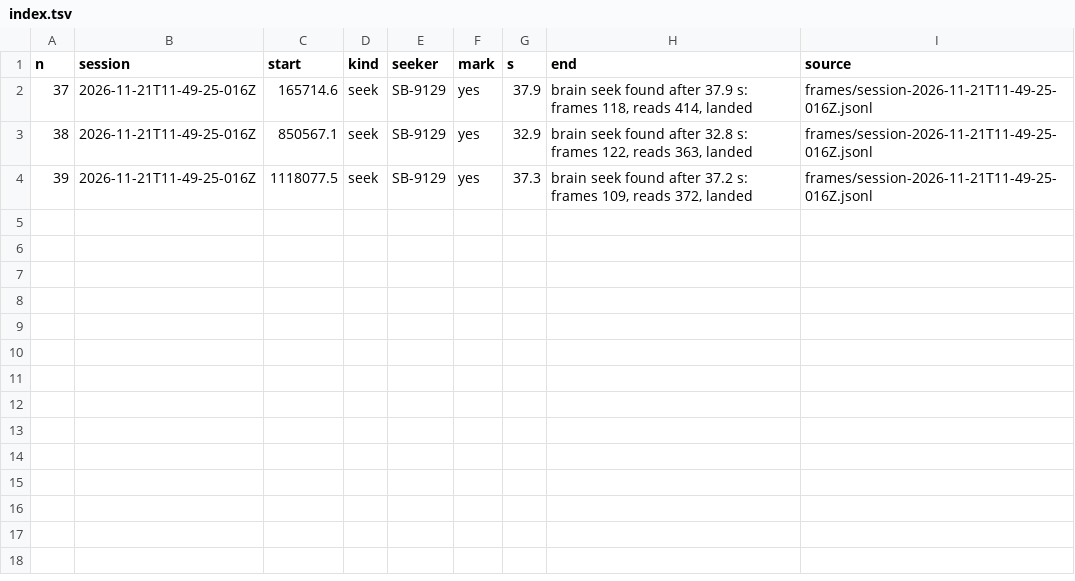
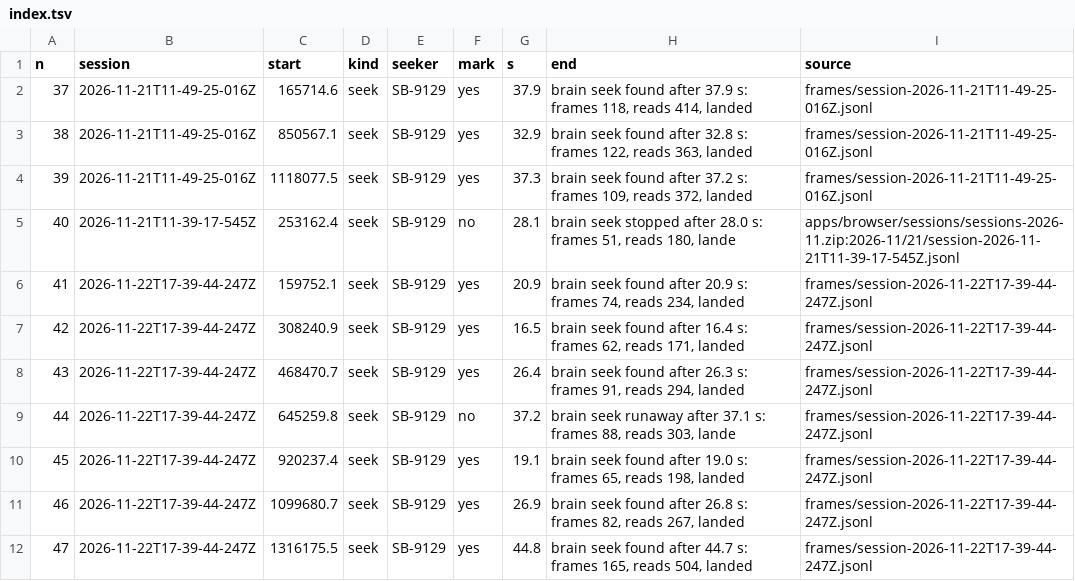
Before and after one commit to octets-eu/bolt, a TSV file: bench/index.tsv, drawn as a sheet.

Commit message:
S2: three pairs, the verdict open; both variants stay. session-2026-11-22T17-39-44-247Z on badb170, Seeker/green SB-9129 on Sender/blue SB-11DF, seven seeks, bench runs 41 to 47, all marked good by the user's verdict but 44. From 1.2 m, blue on rg and green on u1: 41 "late" found after 20.9 s, 42 "beat" 16.4 s. From 2.4 m, d1 and u1: 43 "beat" 26.3 s, 44 "late" a runaway after 37.1 s, repeated as 45 "late" 19.0 s. From 3.2 m, d1 and u2: 46 "late" 26.8 s, 47 "beat" 44.7 s. The user: by the shape of the seeks the eye cannot decide, mostly a straight line and the hit; a verdict needs seeks where the seeker loses the sender and recovers. The plan's S2 is done with the verdict open: both variants stay, "late" the circuit's, and the verdict is taken again on M1's seeks. The bench, each run replayed under "late" and under "beat", share of seconds under 30 deg and mean |err|: 41 70 %, 28 deg and 60, 39; 42 63, 52 and 63, 52; 43 77, 27 and 77, 29; 45 89, 19 and 95, 18; 46 92, 13 and 85, 28; 47 50, 46 and 45, 53; the 13 scored runs, 1045 s: 75 %, 29 deg and 74 %, 31 deg, the believed distance 7 cm too near and 51 cm off in the mean of the absolute, and 0 and 56; the estimate digests under "late" 41 1fdb6ea0, 42 4e21a89c, 43 22f7ec03, 45 4119ec14, 46 411a5bbf, 47 398ddb51, the seven before as W1's. Per seek frames, reads, landed, named: 41 74, 234, 23, 21; 42 62, 171, 21, 14; 43 91, 294, 22, 18; 44 88, 303, 9, 5; 45 65, 198, 20, 17; 46 82, 267, 20, 17; 47 165, 504, 34, 31. Run 44: the link as in 43 and 45, the sender's ack latency 36 ms in the median against 35 and 34, 3 of 651 seeker samples more than 100 ms apart; no belief for the first 7 s; 240 cm from blue by the locator at the start, 297 at 10 s, 62 at 30 s, 83 at 35 s; the short ladder asked at 20 s against 10 and 8 s, strength 1 never heard after it against 13 and 5 frames, the last read landed at 20 s, 27 frames heard after it. Run 47: blue reported collisions at 24.7 and 30.4 s, 0.61 and 0.48 g on x, magnitudes 24 and 19; green sent no collision event within 300 ms of either, its nearest 330 and 580 ms before, of the kind it sends all through the drive, axis y, magnitude y 15, its threshold, under 0.1 g, 47 of them in 44.7 s; the tag at 44.7 s has both reports in the same millisecond. Not explained. Run 40 is the stopped seek of 2026-11-21 out of the month's archive, unmarked. The index's sources are relative paths.

```diff
--- a/bench/index.tsv
+++ b/bench/index.tsv
@@ -4 +4,9 @@ n	session	start	kind	seeker	mark	s	end	source
 39	2026-11-21T11-49-25-016Z	1118077.5	seek	SB-9129	yes	37.3	brain seek found after 37.2 s: frames 109, reads 372, landed	frames/session-2026-11-21T11-49-25-016Z.jsonl
+40	2026-11-21T11-39-17-545Z	253162.4	seek	SB-9129	no	28.1	brain seek stopped after 28.0 s: frames 51, reads 180, lande	apps/browser/sessions/sessions-2026-11.zip:2026-11/21/session-2026-11-21T11-39-17-545Z.jsonl
+41	2026-11-22T17-39-44-247Z	159752.1	seek	SB-9129	yes	20.9	brain seek found after 20.9 s: frames 74, reads 234, landed 	frames/session-2026-11-22T17-39-44-247Z.jsonl
+42	2026-11-22T17-39-44-247Z	308240.9	seek	SB-9129	yes	16.5	brain seek found after 16.4 s: frames 62, reads 171, landed 	frames/session-2026-11-22T17-39-44-247Z.jsonl
+43	2026-11-22T17-39-44-247Z	468470.7	seek	SB-9129	yes	26.4	brain seek found after 26.3 s: frames 91, reads 294, landed 	frames/session-2026-11-22T17-39-44-247Z.jsonl
+44	2026-11-22T17-39-44-247Z	645259.8	seek	SB-9129	no	37.2	brain seek runaway after 37.1 s: frames 88, reads 303, lande	frames/session-2026-11-22T17-39-44-247Z.jsonl
+45	2026-11-22T17-39-44-247Z	920237.4	seek	SB-9129	yes	19.1	brain seek found after 19.0 s: frames 65, reads 198, landed 	frames/session-2026-11-22T17-39-44-247Z.jsonl
+46	2026-11-22T17-39-44-247Z	1099680.7	seek	SB-9129	yes	26.9	brain seek found after 26.8 s: frames 82, reads 267, landed 	frames/session-2026-11-22T17-39-44-247Z.jsonl
+47	2026-11-22T17-39-44-247Z	1316175.5	seek	SB-9129	yes	44.8	brain seek found after 44.7 s: frames 165, reads 504, landed	frames/session-2026-11-22T17-39-44-247Z.jsonl
```
Also changed, not shown: 1 other file.
